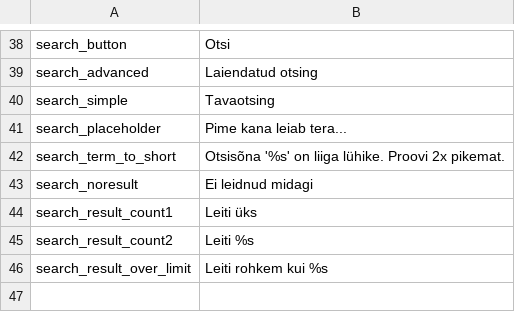
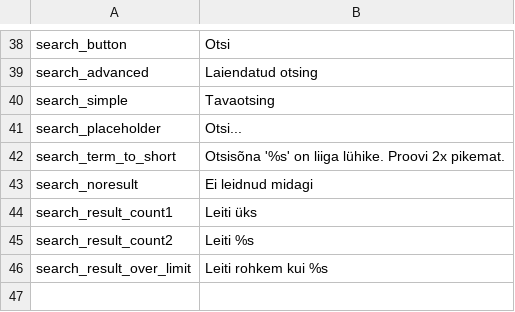
Before and after one commit to entu/entu, a CSV file: app/main/translation/estonian.csv, drawn as a sheet; only a part is shown, gaps mark what is left out.

```diff
--- a/app/main/translation/estonian.csv
+++ b/app/main/translation/estonian.csv
@@ -40,3 +40,3 @@ search_advanced,Laiendatud otsing
 search_simple,Tavaotsing
-search_placeholder,Pime kana leiab tera...
+search_placeholder,Otsi...
 search_term_to_short,Otsisõna '%s' on liiga lühike. Proovi 2x pikemat.
```
